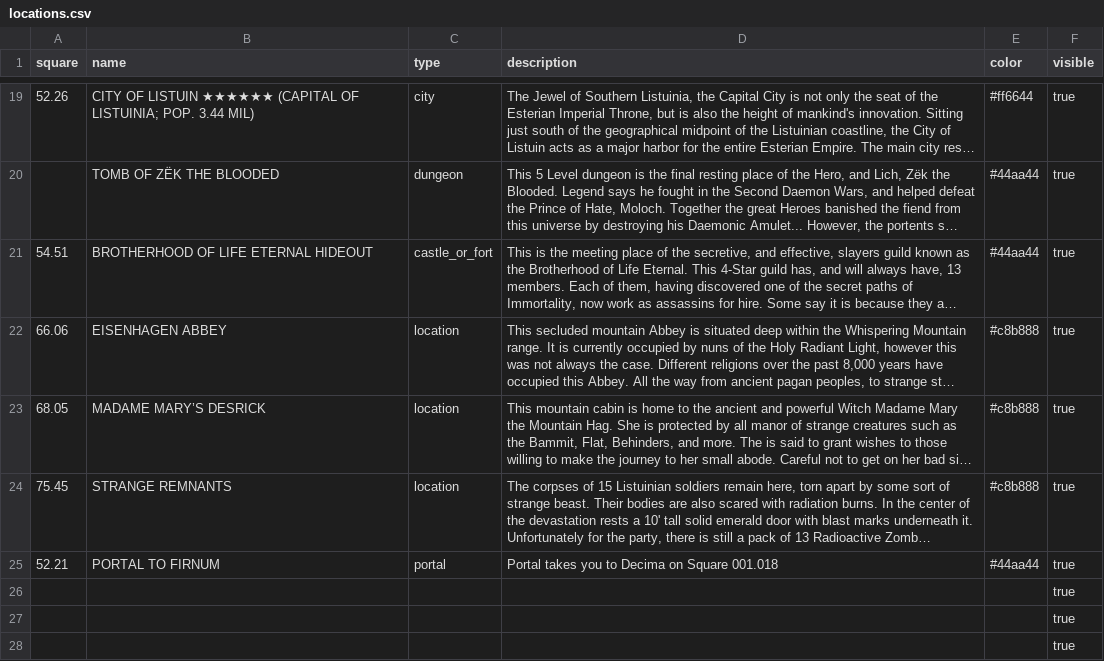
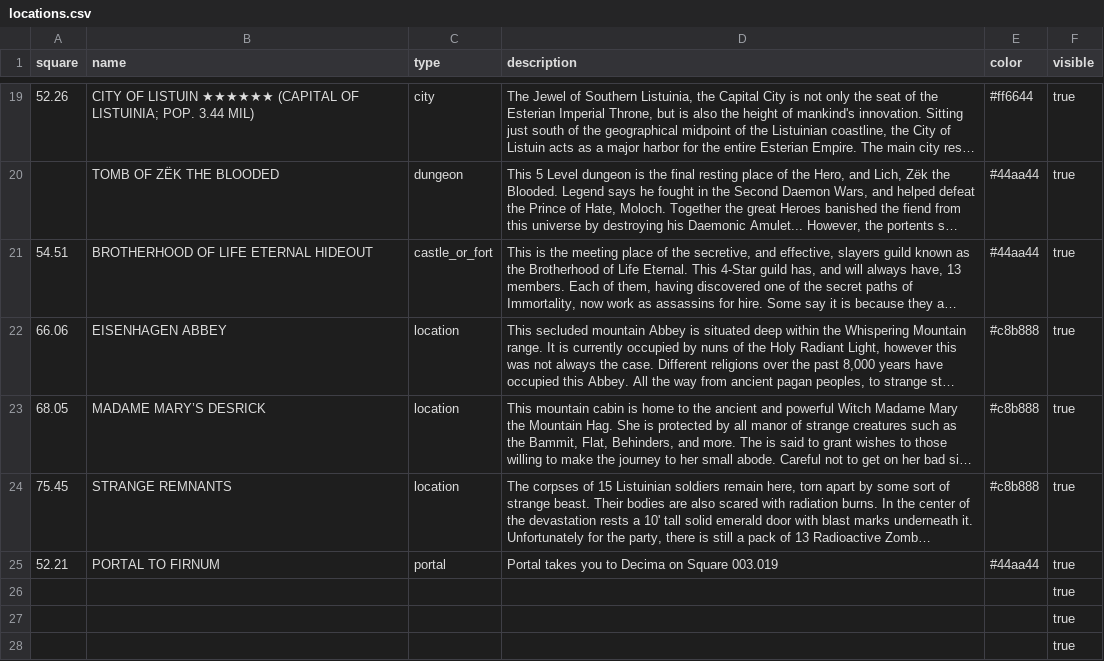
Before and after one commit to barrowsandborderlands/thernn-map, a CSV file: data/locations.csv, drawn as a sheet; only a part is shown, gaps mark what is left out; long unchanged cells end in …; the diff names each change by its address in the sheet, - before the commit and + after, or states it on an @@ line.

Commit message:
Update locations.csv

```diff
--- a/data/locations.csv
+++ b/data/locations.csv
-D25 (description): Portal takes you to Decima on Square 001.018
+D25 (description): Portal takes you to Decima on Square 003.019
```
